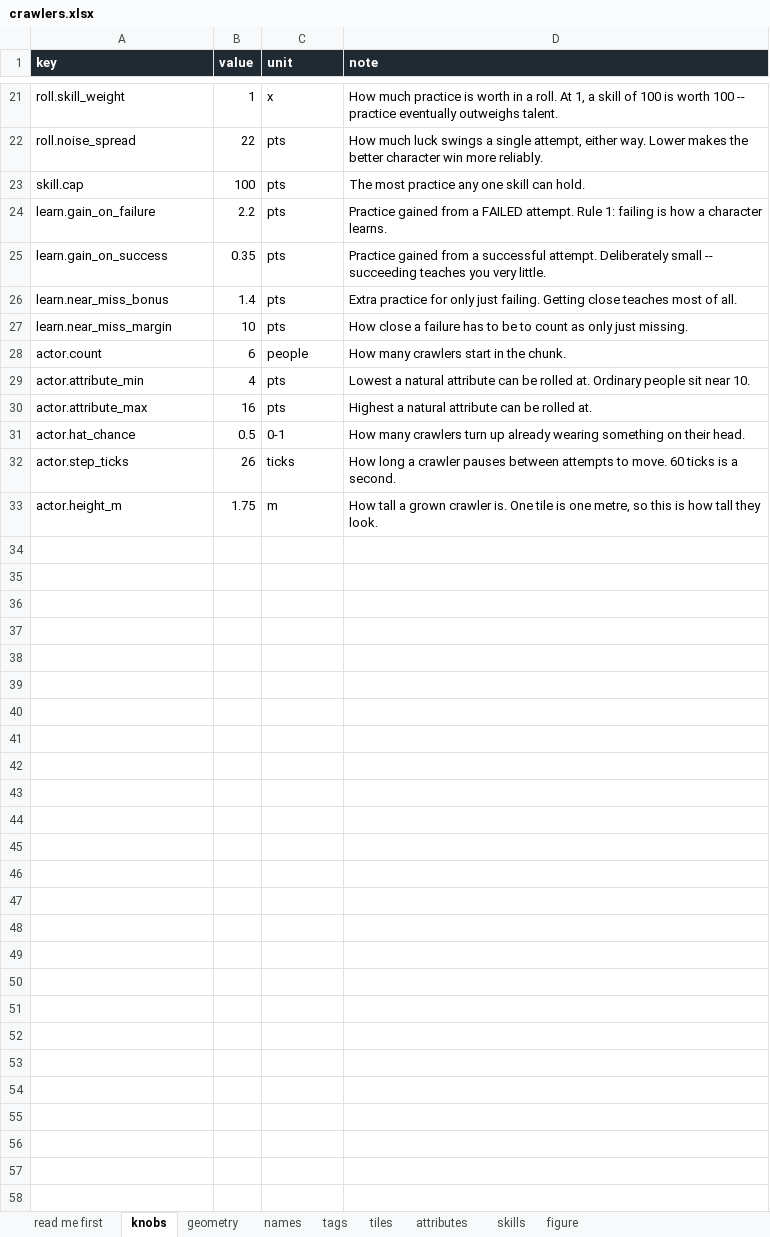
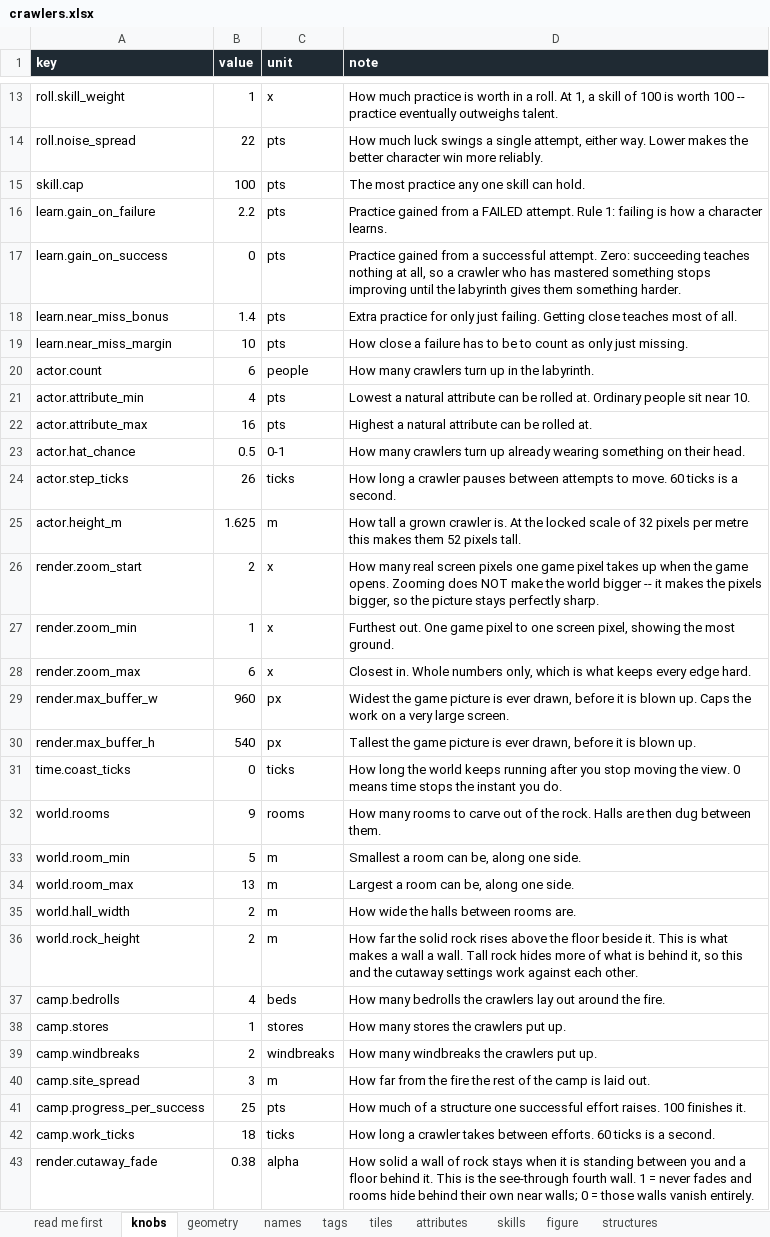
Before and after one commit to myrmecbruh/Project-Crawlers, an Excel workbook: docs/crawlers.xlsx, sheet knobs, drawn as a sheet; only a part is shown, gaps mark what is left out; values as stored, in another font and other column widths than the file's, no borders; addresses are those after the commit; the diff covers the shown part only; the diff names each change by its address in the sheet, - before the commit and + after, or states it on an @@ line.

```diff
--- a/docs/crawlers.xlsx (sheet knobs)
+++ b/docs/crawlers.xlsx (sheet knobs)
+sheet tab: structures
-B17 (value): 0.35
+B17 (value): 0
-D17 (note): …successful attempt. Deliberately small -- succeeding teaches you very little.
+D17 (note): …successful attempt. Zero: succeeding teaches nothing at all, so a crawler who has mastered something stops improving until the labyrinth gives them something harder.
-D20 (note): How many crawlers start in the chunk.
+D20 (note): How many crawlers turn up in the labyrinth.
-B25 (value): 1.75
+B25 (value): 1.625
-D25 (note): …crawler is. One tile is one metre, so this is how tall they look.
+D25 (note): …crawler is. At the locked scale of 32 pixels per metre this makes them 52 pixels tall.
+row 26: render.zoom_start | 2 | x | How many real screen pixels one game pixel takes up when the game opens. Zooming does NOT make the world bigger -- it makes the pixels bigger, so the picture stays perfectly sharp.
+row 27: render.zoom_min | 1 | x | Furthest out. One game pixel to one screen pixel, showing the most ground.
+row 28: render.zoom_max | 6 | x | Closest in. Whole numbers only, which is what keeps every edge hard.
+row 29: render.max_buffer_w | 960 | px | Widest the game picture is ever drawn, before it is blown up. Caps the work on a very large screen.
+row 30: render.max_buffer_h | 540 | px | Tallest the game picture is ever drawn, before it is blown up.
+row 31: time.coast_ticks | 0 | ticks | How long the world keeps running after you stop moving the view. 0 means time stops the instant you do.
+row 32: world.rooms | 9 | rooms | How many rooms to carve out of the rock. Halls are then dug between them.
+row 33: world.room_min | 5 | m | Smallest a room can be, along one side.
+row 34: world.room_max | 13 | m | Largest a room can be, along one side.
+row 35: world.hall_width | 2 | m | How wide the halls between rooms are.
+row 36: world.rock_height | 2 | m | How far the solid rock rises above the floor beside it. This is what makes a wall a wall. Tall rock hides more of what is behind it, so this and the cutaway settings work against each other.
+row 37: camp.bedrolls | 4 | beds | How many bedrolls the crawlers lay out around the fire.
+row 38: camp.stores | 1 | stores | How many stores the crawlers put up.
+row 39: camp.windbreaks | 2 | windbreaks | How many windbreaks the crawlers put up.
+row 40: camp.site_spread | 3 | m | How far from the fire the rest of the camp is laid out.
+row 41: camp.progress_per_success | 25 | pts | How much of a structure one successful effort raises. 100 finishes it.
+row 42: camp.work_ticks | 18 | ticks | How long a crawler takes between efforts. 60 ticks is a second.
+row 43: render.cutaway_fade | 0.38 | alpha | How solid a wall of rock stays when it is standing between you and a floor behind it. This is the see-through fourth wall. 1 = never fades and rooms hide behind their own near walls; 0 = those walls vanish entirely.
```
Also changed, not shown: 1 added row, 8 removed rows and 11 edited cells elsewhere in this sheet, sheet skills, sheet tags, sheet names, sheet tiles, 18 other files.
